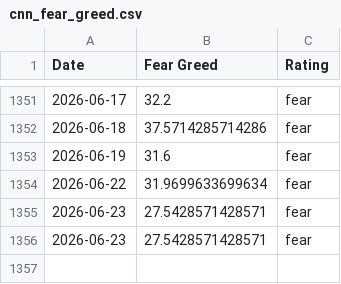
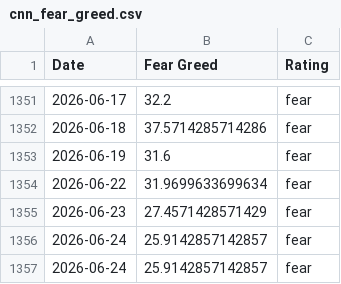
Before and after one commit to whit3rabbit/fear-greed-data, a CSV file: datasets/cnn_fear_greed.csv, drawn as a sheet; only a part is shown, gaps mark what is left out.

```diff
--- a/datasets/cnn_fear_greed.csv
+++ b/datasets/cnn_fear_greed.csv
@@ -1354,3 +1354,4 @@ Date,Fear Greed,Rating
 2026-06-22,31.9699633699634,fear
-2026-06-23,27.5428571428571,fear
-2026-06-23,27.5428571428571,fear
+2026-06-23,27.4571428571429,fear
+2026-06-24,25.9142857142857,fear
+2026-06-24,25.9142857142857,fear
```
Also changed, not shown: fear-greed.csv, 1 other file.
